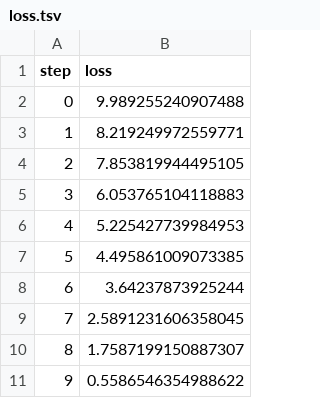
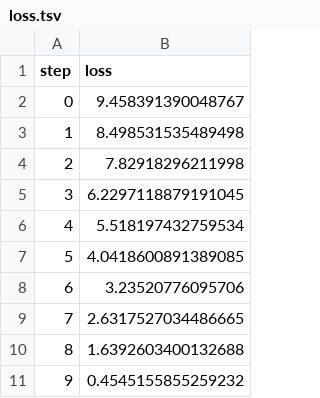
Before and after one commit to AkshayHorizon/Pipeline, a TSV file: dvclive/plots/metrics/train/loss.tsv, drawn as a sheet.

```diff
--- a/dvclive/plots/metrics/train/loss.tsv
+++ b/dvclive/plots/metrics/train/loss.tsv
@@ -1,11 +1,11 @@
 step	loss
-0	9.989255240907488
-1	8.219249972559771
-2	7.853819944495105
-3	6.053765104118883
-4	5.225427739984953
-5	4.495861009073385
-6	3.64237873925244
-7	2.5891231606358045
-8	1.7587199150887307
-9	0.5586546354988622
+0	9.458391390048767
+1	8.498531535489498
+2	7.82918296211998
+3	6.2297118879191045
+4	5.518197432759534
+5	4.0418600891389085
+6	3.23520776095706
+7	2.6317527034486665
+8	1.6392603400132688
+9	0.4545155855259232
```
Also changed, not shown: dvclive/plots/metrics/train/accuracy.tsv, dvclive/plots/metrics/val/accuracy.tsv, 5 other files.
